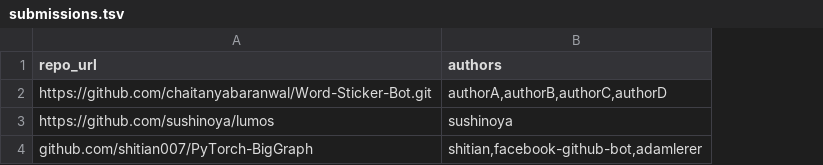
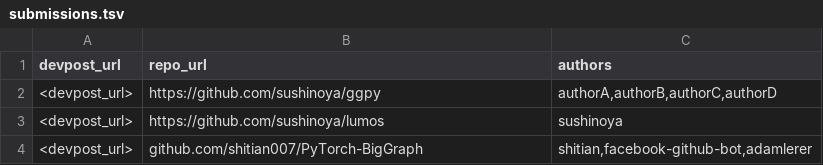
Before and after one commit to sushinoya/cheatcode, a TSV file: submissions.tsv, drawn as a sheet; addresses are those after the commit; the diff names each change by its address in the sheet, - before the commit and + after, or states it on an @@ line.

Commit message:
Add devpost scraper

```diff
--- a/submissions.tsv
+++ b/submissions.tsv
+column A (devpost_url), rows 2-4: all <devpost_url>
-B2 (repo_url): https://github.com/chaitanyabaranwal/Word-Sticker-Bot.git
+B2 (repo_url): https://github.com/sushinoya/ggpy
```
Also changed, not shown: 6 other files.
